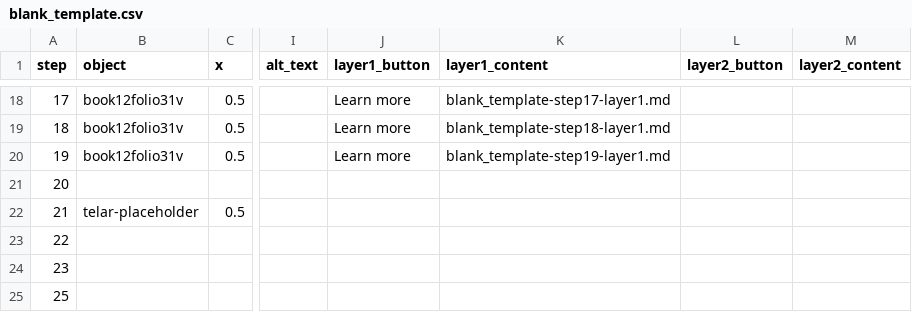
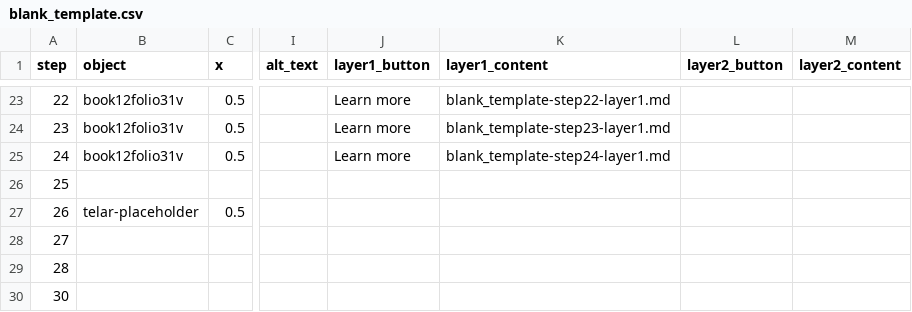
Before and after one commit to anelicachu/group-4-final-project, a CSV file: telar-content/spreadsheets/blank_template.csv, drawn as a sheet; only a part is shown, gaps mark what is left out; addresses are those after the commit; the diff covers the shown part only; the diff names each change by its address in the sheet, - before the commit and + after, or states it on an @@ line.

```diff
--- a/telar-content/spreadsheets/blank_template.csv
+++ b/telar-content/spreadsheets/blank_template.csv
-A23 (step): 17
+A23 (step): 22
-K23 (layer1_content): blank_template-step17-layer1.md
+K23 (layer1_content): blank_template-step22-layer1.md
-A24 (step): 18
+A24 (step): 23
-K24 (layer1_content): blank_template-step18-layer1.md
+K24 (layer1_content): blank_template-step23-layer1.md
-A25 (step): 19
+A25 (step): 24
-K25 (layer1_content): blank_template-step19-layer1.md
+K25 (layer1_content): blank_template-step24-layer1.md
-A26 (step): 20
+A26 (step): 25
-A27 (step): 21
+A27 (step): 26
-A28 (step): 22
+A28 (step): 27
-A29 (step): 23
+A29 (step): 28
-A30 (step): 25
+A30 (step): 30
```
Also changed, not shown: 6 added rows, 1 removed row and 24 edited cells elsewhere in this file, telar-content/spreadsheets/objects.csv, 11 other files.
